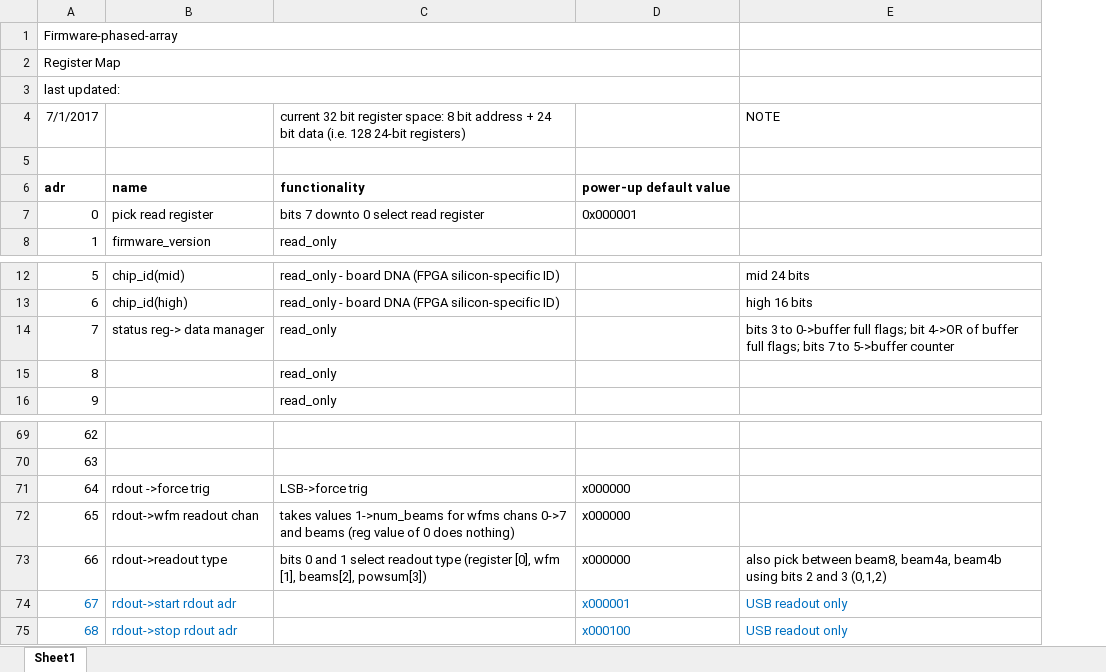
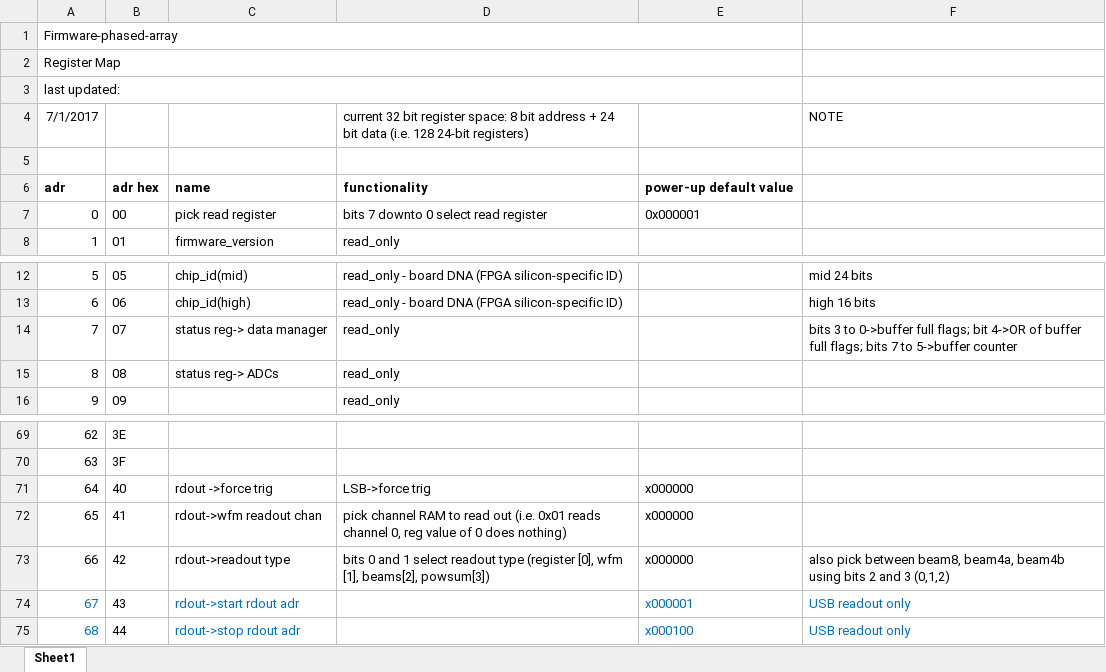
Before and after one commit to ejobe/firmware-phased-array, an Excel workbook: doc/firmware-register-map.xlsx, sheet Sheet1, drawn as a sheet; only a part is shown, gaps mark what is left out; values as stored, in another font and other column widths than the file's, no borders; addresses are those after the commit; the diff names each change by its address in the sheet, - before the commit and + after, or states it on an @@ line.

```diff
--- a/doc/firmware-register-map.xlsx (sheet Sheet1)
+++ b/doc/firmware-register-map.xlsx (sheet Sheet1)
+column B, rows 6-8: adr hex | 00 | 01; rows 12-16: 05 | 06 | 07 | 08 | 09; rows 69-75: 3E | 3F | 40 | 41 | 42 | 43 | 44
-C15: (empty)
+C15: status reg-> ADCs
-D72: takes values 1->num_beams for wfms chans 0->7 and beams (reg value of…
+D72: pick channel RAM to read out (i.e. 0x01 reads channel 0, reg value of…
```
Also changed, not shown: 8 other files.
